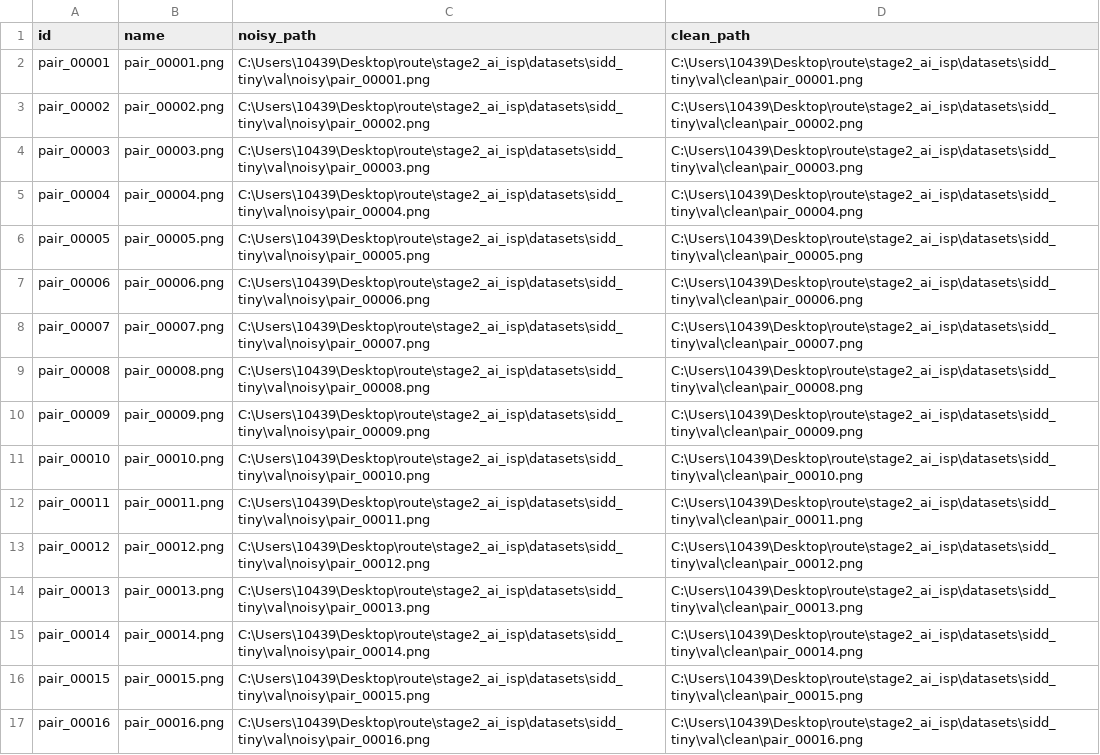
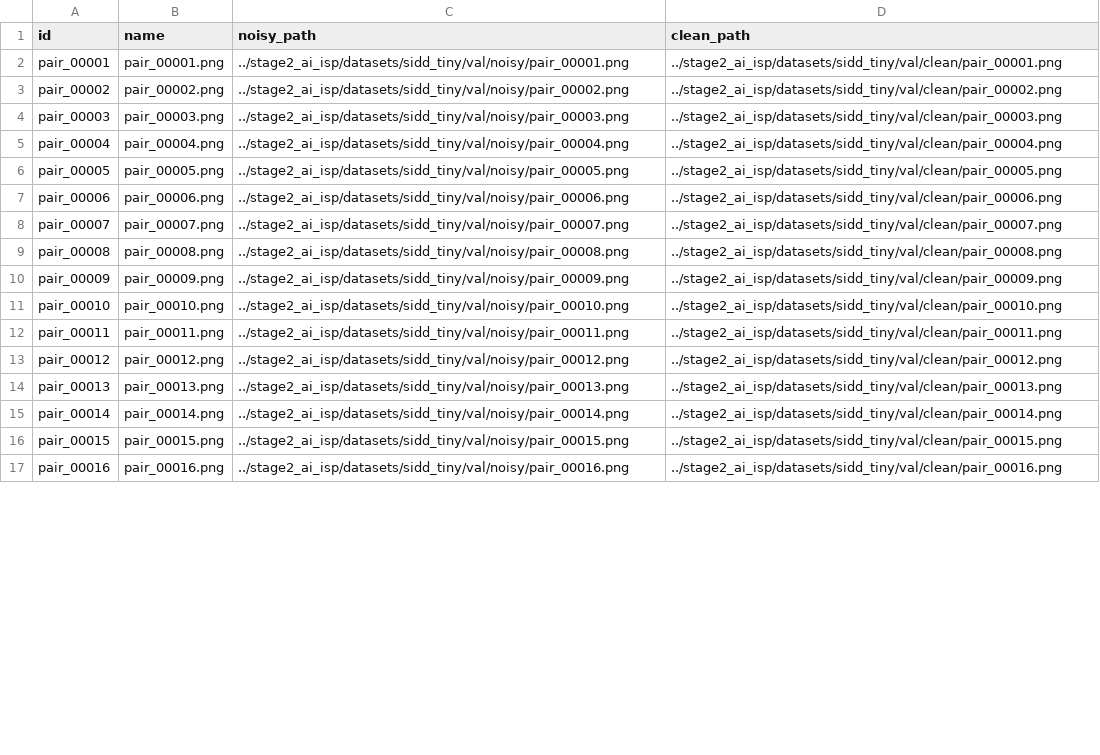
Before and after one commit to oneer/route, a CSV file: stage4_deploy_isp/data/test_inputs/week0_fixed_manifest.csv, drawn as a sheet; only a part is shown; the diff covers the shown part only.

Commit message:
Add repository verification and deployment contracts

```diff
--- a/stage4_deploy_isp/data/test_inputs/week0_fixed_manifest.csv
+++ b/stage4_deploy_isp/data/test_inputs/week0_fixed_manifest.csv
@@ -1,17 +1,17 @@
 id,name,noisy_path,clean_path
-pair_00001,pair_00001.png,C:\Users\10439\Desktop\route\stage2_ai_isp\datasets\sidd_tiny\val\noisy\pair_00001.png,C:\Users\10439\Desktop\route\stage2_ai_isp\datasets\sidd_tiny\val\clean\pair_00001.png
-pair_00002,pair_00002.png,C:\Users\10439\Desktop\route\stage2_ai_isp\datasets\sidd_tiny\val\noisy\pair_00002.png,C:\Users\10439\Desktop\route\stage2_ai_isp\datasets\sidd_tiny\val\clean\pair_00002.png
-pair_00003,pair_00003.png,C:\Users\10439\Desktop\route\stage2_ai_isp\datasets\sidd_tiny\val\noisy\pair_00003.png,C:\Users\10439\Desktop\route\stage2_ai_isp\datasets\sidd_tiny\val\clean\pair_00003.png
-pair_00004,pair_00004.png,C:\Users\10439\Desktop\route\stage2_ai_isp\datasets\sidd_tiny\val\noisy\pair_00004.png,C:\Users\10439\Desktop\route\stage2_ai_isp\datasets\sidd_tiny\val\clean\pair_00004.png
-pair_00005,pair_00005.png,C:\Users\10439\Desktop\route\stage2_ai_isp\datasets\sidd_tiny\val\noisy\pair_00005.png,C:\Users\10439\Desktop\route\stage2_ai_isp\datasets\sidd_tiny\val\clean\pair_00005.png
-pair_00006,pair_00006.png,C:\Users\10439\Desktop\route\stage2_ai_isp\datasets\sidd_tiny\val\noisy\pair_00006.png,C:\Users\10439\Desktop\route\stage2_ai_isp\datasets\sidd_tiny\val\clean\pair_00006.png
-pair_00007,pair_00007.png,C:\Users\10439\Desktop\route\stage2_ai_isp\datasets\sidd_tiny\val\noisy\pair_00007.png,C:\Users\10439\Desktop\route\stage2_ai_isp\datasets\sidd_tiny\val\clean\pair_00007.png
-pair_00008,pair_00008.png,C:\Users\10439\Desktop\route\stage2_ai_isp\datasets\sidd_tiny\val\noisy\pair_00008.png,C:\Users\10439\Desktop\route\stage2_ai_isp\datasets\sidd_tiny\val\clean\pair_00008.png
-pair_00009,pair_00009.png,C:\Users\10439\Desktop\route\stage2_ai_isp\datasets\sidd_tiny\val\noisy\pair_00009.png,C:\Users\10439\Desktop\route\stage2_ai_isp\datasets\sidd_tiny\val\clean\pair_00009.png
-pair_00010,pair_00010.png,C:\Users\10439\Desktop\route\stage2_ai_isp\datasets\sidd_tiny\val\noisy\pair_00010.png,C:\Users\10439\Desktop\route\stage2_ai_isp\datasets\sidd_tiny\val\clean\pair_00010.png
-pair_00011,pair_00011.png,C:\Users\10439\Desktop\route\stage2_ai_isp\datasets\sidd_tiny\val\noisy\pair_00011.png,C:\Users\10439\Desktop\route\stage2_ai_isp\datasets\sidd_tiny\val\clean\pair_00011.png
-pair_00012,pair_00012.png,C:\Users\10439\Desktop\route\stage2_ai_isp\datasets\sidd_tiny\val\noisy\pair_00012.png,C:\Users\10439\Desktop\route\stage2_ai_isp\datasets\sidd_tiny\val\clean\pair_00012.png
-pair_00013,pair_00013.png,C:\Users\10439\Desktop\route\stage2_ai_isp\datasets\sidd_tiny\val\noisy\pair_00013.png,C:\Users\10439\Desktop\route\stage2_ai_isp\datasets\sidd_tiny\val\clean\pair_00013.png
-pair_00014,pair_00014.png,C:\Users\10439\Desktop\route\stage2_ai_isp\datasets\sidd_tiny\val\noisy\pair_00014.png,C:\Users\10439\Desktop\route\stage2_ai_isp\datasets\sidd_tiny\val\clean\pair_00014.png
-pair_00015,pair_00015.png,C:\Users\10439\Desktop\route\stage2_ai_isp\datasets\sidd_tiny\val\noisy\pair_00015.png,C:\Users\10439\Desktop\route\stage2_ai_isp\datasets\sidd_tiny\val\clean\pair_00015.png
-pair_00016,pair_00016.png,C:\Users\10439\Desktop\route\stage2_ai_isp\datasets\sidd_tiny\val\noisy\pair_00016.png,C:\Users\10439\Desktop\route\stage2_ai_isp\datasets\sidd_tiny\val\clean\pair_00016.png
+pair_00001,pair_00001.png,../stage2_ai_isp/datasets/sidd_tiny/val/noisy/pair_00001.png,../stage2_ai_isp/datasets/sidd_tiny/val/clean/pair_00001.png
+pair_00002,pair_00002.png,../stage2_ai_isp/datasets/sidd_tiny/val/noisy/pair_00002.png,../stage2_ai_isp/datasets/sidd_tiny/val/clean/pair_00002.png
+pair_00003,pair_00003.png,../stage2_ai_isp/datasets/sidd_tiny/val/noisy/pair_00003.png,../stage2_ai_isp/datasets/sidd_tiny/val/clean/pair_00003.png
+pair_00004,pair_00004.png,../stage2_ai_isp/datasets/sidd_tiny/val/noisy/pair_00004.png,../stage2_ai_isp/datasets/sidd_tiny/val/clean/pair_00004.png
+pair_00005,pair_00005.png,../stage2_ai_isp/datasets/sidd_tiny/val/noisy/pair_00005.png,../stage2_ai_isp/datasets/sidd_tiny/val/clean/pair_00005.png
+pair_00006,pair_00006.png,../stage2_ai_isp/datasets/sidd_tiny/val/noisy/pair_00006.png,../stage2_ai_isp/datasets/sidd_tiny/val/clean/pair_00006.png
+pair_00007,pair_00007.png,../stage2_ai_isp/datasets/sidd_tiny/val/noisy/pair_00007.png,../stage2_ai_isp/datasets/sidd_tiny/val/clean/pair_00007.png
+pair_00008,pair_00008.png,../stage2_ai_isp/datasets/sidd_tiny/val/noisy/pair_00008.png,../stage2_ai_isp/datasets/sidd_tiny/val/clean/pair_00008.png
+pair_00009,pair_00009.png,../stage2_ai_isp/datasets/sidd_tiny/val/noisy/pair_00009.png,../stage2_ai_isp/datasets/sidd_tiny/val/clean/pair_00009.png
+pair_00010,pair_00010.png,../stage2_ai_isp/datasets/sidd_tiny/val/noisy/pair_00010.png,../stage2_ai_isp/datasets/sidd_tiny/val/clean/pair_00010.png
+pair_00011,pair_00011.png,../stage2_ai_isp/datasets/sidd_tiny/val/noisy/pair_00011.png,../stage2_ai_isp/datasets/sidd_tiny/val/clean/pair_00011.png
+pair_00012,pair_00012.png,../stage2_ai_isp/datasets/sidd_tiny/val/noisy/pair_00012.png,../stage2_ai_isp/datasets/sidd_tiny/val/clean/pair_00012.png
+pair_00013,pair_00013.png,../stage2_ai_isp/datasets/sidd_tiny/val/noisy/pair_00013.png,../stage2_ai_isp/datasets/sidd_tiny/val/clean/pair_00013.png
+pair_00014,pair_00014.png,../stage2_ai_isp/datasets/sidd_tiny/val/noisy/pair_00014.png,../stage2_ai_isp/datasets/sidd_tiny/val/clean/pair_00014.png
+pair_00015,pair_00015.png,../stage2_ai_isp/datasets/sidd_tiny/val/noisy/pair_00015.png,../stage2_ai_isp/datasets/sidd_tiny/val/clean/pair_00015.png
+pair_00016,pair_00016.png,../stage2_ai_isp/datasets/sidd_tiny/val/noisy/pair_00016.png,../stage2_ai_isp/datasets/sidd_tiny/val/clean/pair_00016.png
```
Also changed, not shown: 8 edited cells elsewhere in this file, stage4_deploy_isp/data/calibration/week4_calibration_manifest.csv, stage4_deploy_isp/data/test_inputs/week4_evaluation_manifest.csv, 51 other files.
